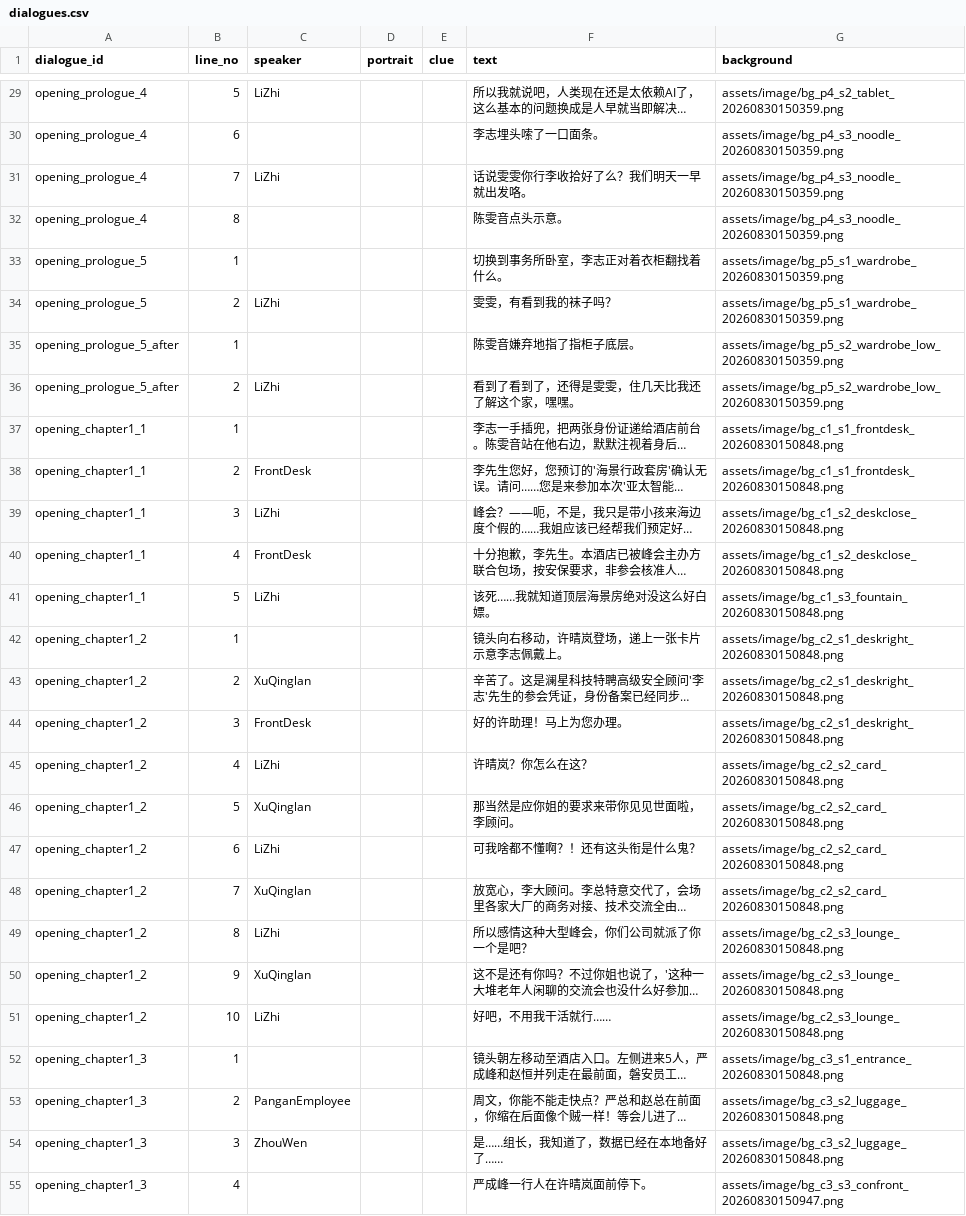
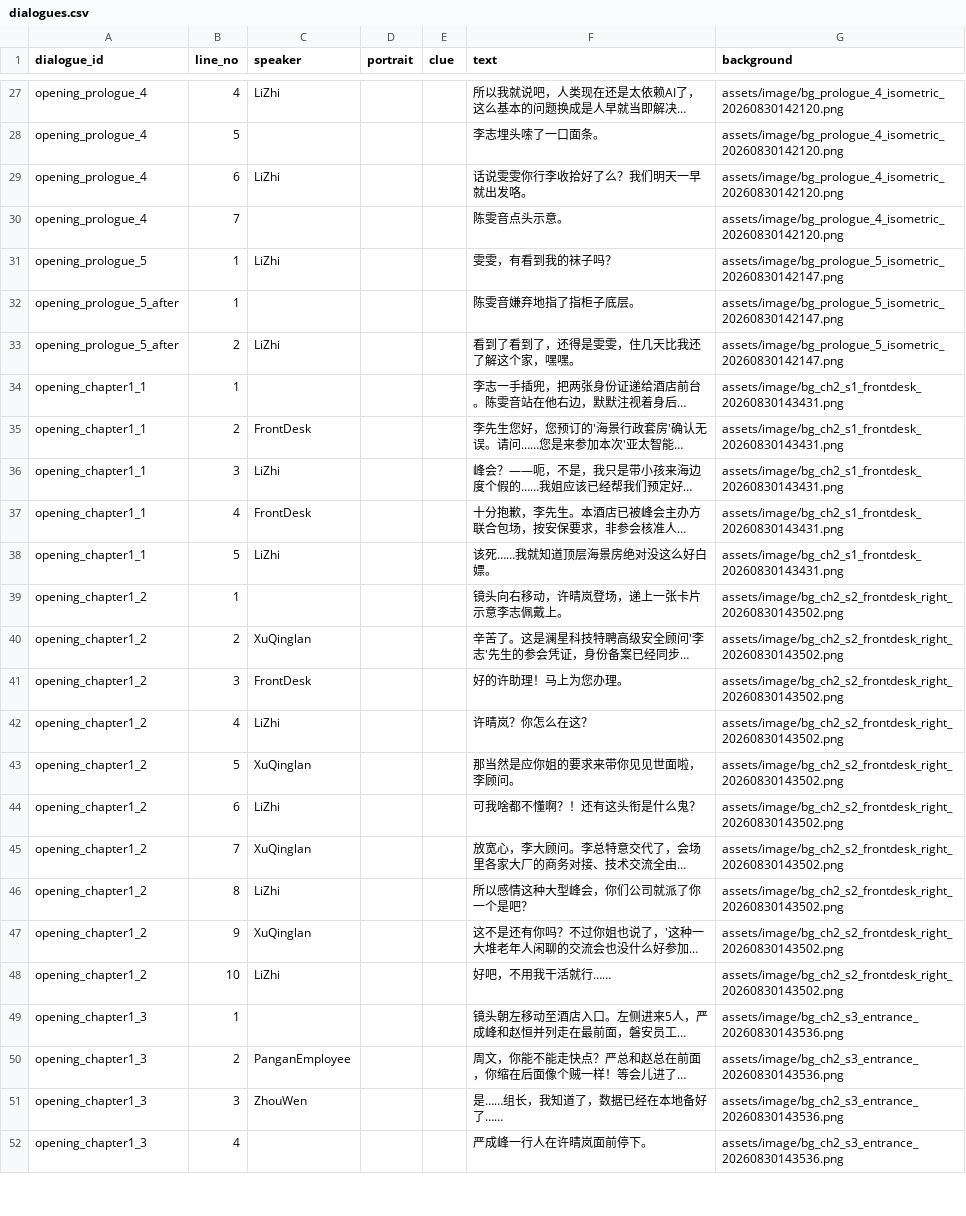
Before and after one commit to QIQIdeqi/taptap_gamejam_2026, a CSV file: assets/data/dialogues.csv, drawn as a sheet; only a part is shown, gaps mark what is left out; long unchanged cells end in …; removed rows and columns are numbered as before the commit, all else as after; the diff covers the shown part only; the diff names each change by its address in the sheet, - before the commit and + after, or states it on an @@ line.

```diff
--- a/assets/data/dialogues.csv
+++ b/assets/data/dialogues.csv
-B27 (line_no): 5
+B27 (line_no): 4
-G27 (background): assets/image/bg_p4_s2_tablet_20260830150359.png
+G27 (background): assets/image/bg_prologue_4_isometric_20260830142120.png
-B28 (line_no): 6
+B28 (line_no): 5
-G28:G30 (background): assets/image/bg_p4_s3_noodle_20260830150359.png
+G28:G30 (background): assets/image/bg_prologue_4_isometric_20260830142120.png
-B29 (line_no): 7
+B29 (line_no): 6
-B30 (line_no): 8
+B30 (line_no): 7
-row 33: opening_prologue_5 | 1 |  |  |  | 切换到事务所卧室，李志正对着衣柜翻找着什么。 | assets/image/bg_p5_s1_wardrobe_20260830150359.png
-B31 (line_no): 2
+B31 (line_no): 1
-G31 (background): assets/image/bg_p5_s1_wardrobe_20260830150359.png
+G31 (background): assets/image/bg_prologue_5_isometric_20260830142147.png
-G32:G33 (background): assets/image/bg_p5_s2_wardrobe_low_20260830150359.png
+G32:G33 (background): assets/image/bg_prologue_5_isometric_20260830142147.png
-G34:G35 (background): assets/image/bg_c1_s1_frontdesk_20260830150848.png
+G34:G35 (background): assets/image/bg_ch2_s1_frontdesk_20260830143431.png
-G36:G37 (background): assets/image/bg_c1_s2_deskclose_20260830150848.png
+G36:G37 (background): assets/image/bg_ch2_s1_frontdesk_20260830143431.png
-G38 (background): assets/image/bg_c1_s3_fountain_20260830150848.png
+G38 (background): assets/image/bg_ch2_s1_frontdesk_20260830143431.png
-G39:G41 (background): assets/image/bg_c2_s1_deskright_20260830150848.png
+G39:G41 (background): assets/image/bg_ch2_s2_frontdesk_right_20260830143502.png
-G42:G45 (background): assets/image/bg_c2_s2_card_20260830150848.png
+G42:G45 (background): assets/image/bg_ch2_s2_frontdesk_right_20260830143502.png
-G46:G48 (background): assets/image/bg_c2_s3_lounge_20260830150848.png
+G46:G48 (background): assets/image/bg_ch2_s2_frontdesk_right_20260830143502.png
-G49 (background): assets/image/bg_c3_s1_entrance_20260830150848.png
+G49 (background): assets/image/bg_ch2_s3_entrance_20260830143536.png
-G50:G51 (background): assets/image/bg_c3_s2_luggage_20260830150848.png
+G50:G51 (background): assets/image/bg_ch2_s3_entrance_20260830143536.png
-G52 (background): assets/image/bg_c3_s3_confront_20260830150947.png
+G52 (background): assets/image/bg_ch2_s3_entrance_20260830143536.png
```
Also changed, not shown: 2 removed rows and 134 edited cells elsewhere in this file, assets/data/clues.csv, 2 other files.
